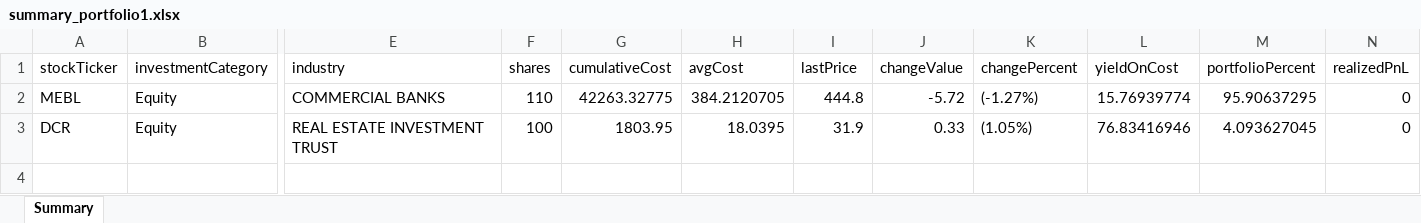
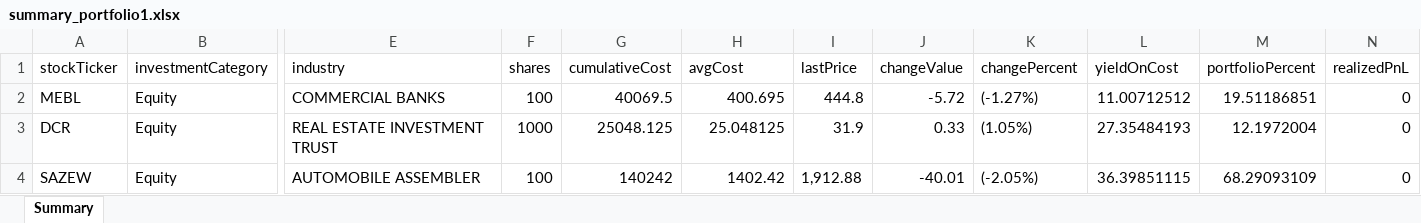
Before and after one commit to inam1611/vite-electron-react, an Excel workbook: electron/data/summary_portfolio1.xlsx, sheet Summary, drawn as a sheet; only a part is shown, gaps mark what is left out; values as stored, in another font and other column widths than the file's, no borders; rows hold the shown columns only; the diff names each change by its address in the sheet, - before the commit and + after, or states it on an @@ line.

Commit message:
summary table errors handled

```diff
--- a/electron/data/summary_portfolio1.xlsx (sheet Summary)
+++ b/electron/data/summary_portfolio1.xlsx (sheet Summary)
-F2 (shares): 110
+F2 (shares): 100
-G2 (cumulativeCost): 42263.32775
+G2 (cumulativeCost): 40069.5
-H2 (avgCost): 384.2120705
+H2 (avgCost): 400.695
-L2 (yieldOnCost): 15.76939774
+L2 (yieldOnCost): 11.00712512
-M2 (portfolioPercent): 95.90637295
+M2 (portfolioPercent): 19.51186851
-F3 (shares): 100
+F3 (shares): 1000
-G3 (cumulativeCost): 1803.95
+G3 (cumulativeCost): 25048.125
-H3 (avgCost): 18.0395
+H3 (avgCost): 25.048125
-L3 (yieldOnCost): 76.83416946
+L3 (yieldOnCost): 27.35484193
-M3 (portfolioPercent): 4.093627045
+M3 (portfolioPercent): 12.1972004
+row 4: SAZEW | Equity | AUTOMOBILE ASSEMBLER | 100 | 140242 | 1402.42 | 1,912.88 | -40.01 | (-2.05%) | 36.39851115 | 68.29093109 | 0
```
Also changed, not shown: electron/data/portfolio1.xlsx, electron/data/portfolio2.xlsx, 6 other files.
